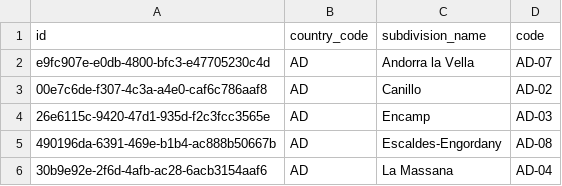
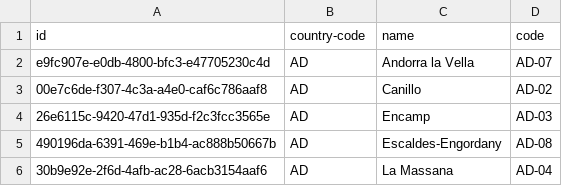
Before and after one commit to GoogleCloudPlatform/retail-data-model, a CSV file: third_party/data/iso_3166/iso_3166_2_bq.csv, drawn as a sheet; only a part is shown.

```diff
--- a/third_party/data/iso_3166/iso_3166_2_bq.csv
+++ b/third_party/data/iso_3166/iso_3166_2_bq.csv
@@ -1,2 +1,2 @@
-id,"country_code","subdivision_name","code"
+id,country-code,name,code
 e9fc907e-e0db-4800-bfc3-e47705230c4d,"AD","Andorra la Vella","AD-07"
```
Also changed, not shown: third_party/data/iso_3166/iso_3166_2.csv.
